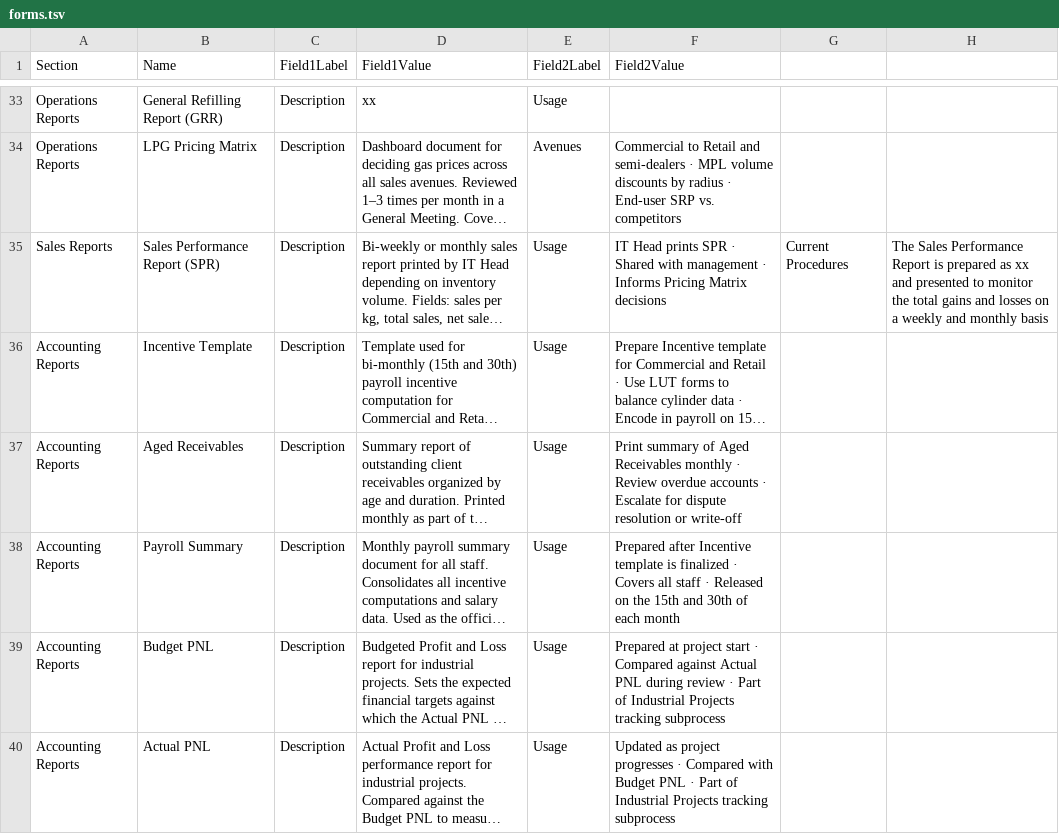
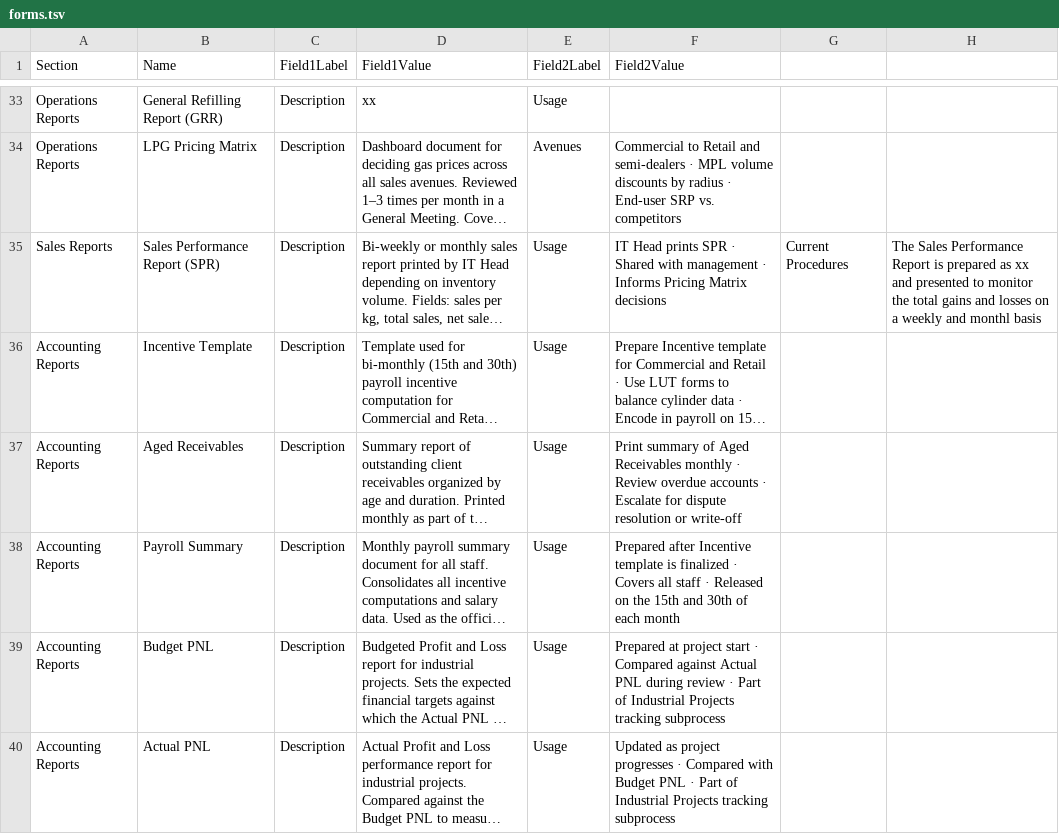
Before and after one commit to wilsonsykes/MGSDiagramWorkflow, a TSV file: content/forms.tsv, drawn as a sheet; only a part is shown, gaps mark what is left out; long unchanged cells end in …; the diff names each change by its address in the sheet, - before the commit and + after, or states it on an @@ line.

Commit message:
Sales Performance Report_Current_Forms_9/14

```diff
--- a/content/forms.tsv
+++ b/content/forms.tsv
-H35: …weekly and monthly basis
+H35: …weekly and monthl basis
```
